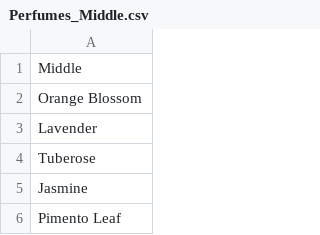
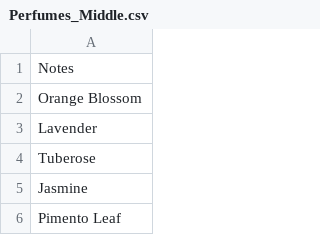
Before and after one commit to hanifahaputri/perfumes, a CSV file: Perfumes_Middle.csv, drawn as a sheet; only a part is shown.

```diff
--- a/Perfumes_Middle.csv
+++ b/Perfumes_Middle.csv
@@ -1,2 +1,2 @@
-Middle
+Notes
 Orange Blossom
```
Also changed, not shown: Perfumes_Base.csv, Perfumes_Top.csv, 1 other file.
